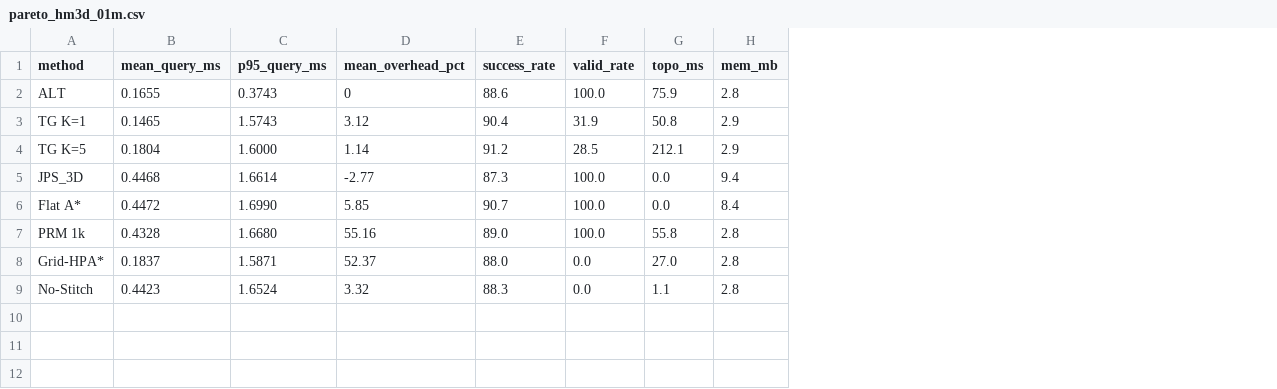
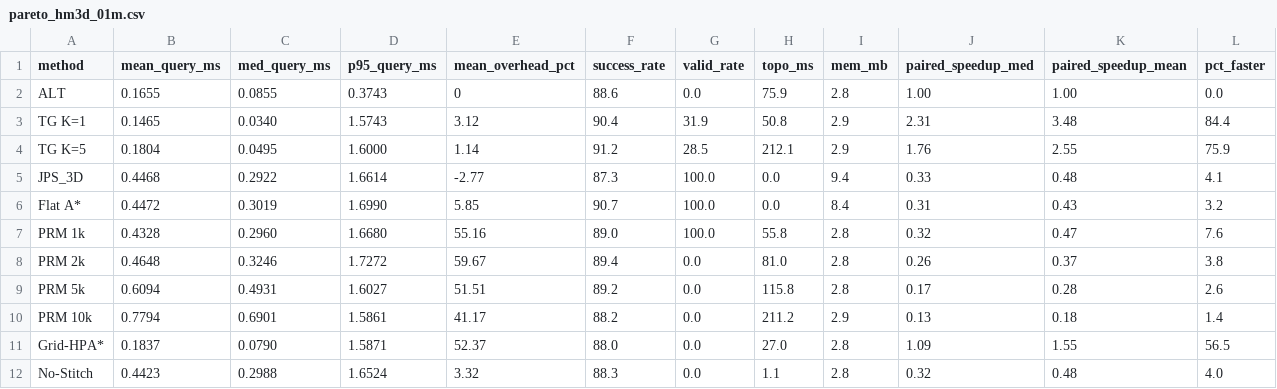
Before and after one commit to duyifan02/global_nav_ws, a CSV file: experiments/figures/data/pareto_hm3d_01m.csv, drawn as a sheet; addresses are those after the commit; the diff names each change by its address in the sheet, - before the commit and + after, or states it on an @@ line.

```diff
--- a/experiments/figures/data/pareto_hm3d_01m.csv
+++ b/experiments/figures/data/pareto_hm3d_01m.csv
+column C (med_query_ms), rows 2-7: 0.0855 | 0.0340 | 0.0495 | 0.2922 | 0.3019 | 0.2960; rows 11-12: 0.0790 | 0.2988
+column J (paired_speedup_med), rows 2-7: 1.00 | 2.31 | 1.76 | 0.33 | 0.31 | 0.32; rows 11-12: 1.09 | 0.32
+column K (paired_speedup_mean), rows 2-7: 1.00 | 3.48 | 2.55 | 0.48 | 0.43 | 0.47; rows 11-12: 1.55 | 0.48
+column L (pct_faster), rows 2-7: 0.0 | 84.4 | 75.9 | 4.1 | 3.2 | 7.6; rows 11-12: 56.5 | 4.0
-G2 (valid_rate): 100.0
+G2 (valid_rate): 0.0
+row 8: PRM 2k | 0.4648 | 0.3246 | 1.7272 | 59.67 | 89.4 | 0.0 | 81.0 | 2.8 | 0.26 | 0.37 | 3.8
+row 9: PRM 5k | 0.6094 | 0.4931 | 1.6027 | 51.51 | 89.2 | 0.0 | 115.8 | 2.8 | 0.17 | 0.28 | 2.6
+row 10: PRM 10k | 0.7794 | 0.6901 | 1.5861 | 41.17 | 88.2 | 0.0 | 211.2 | 2.9 | 0.13 | 0.18 | 1.4
```
Also changed, not shown: experiments/results/analysis/per_query_overhead.csv, experiments/results/analysis/top_bad_overhead_tg_k1.csv, 28 other files.
